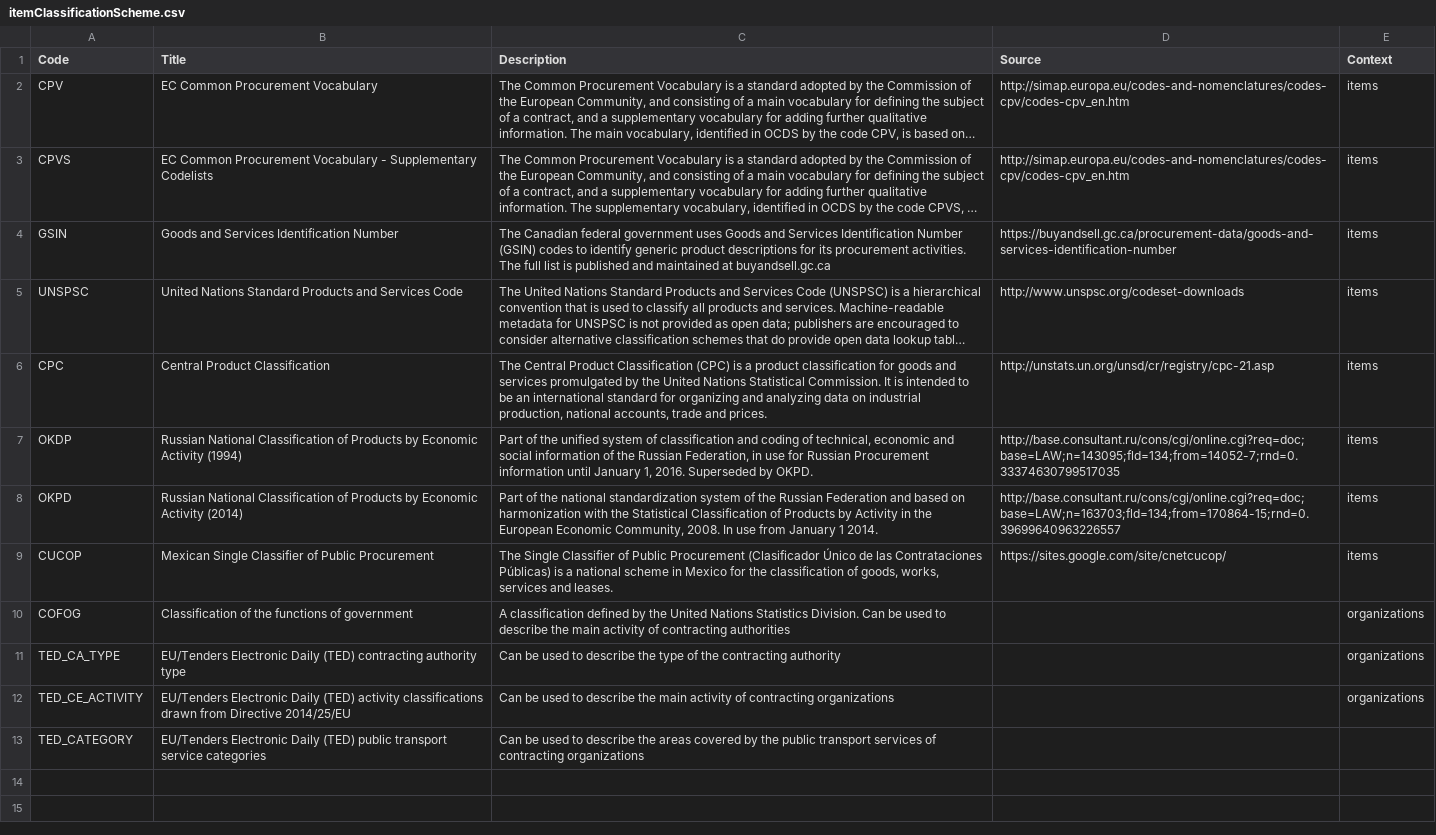
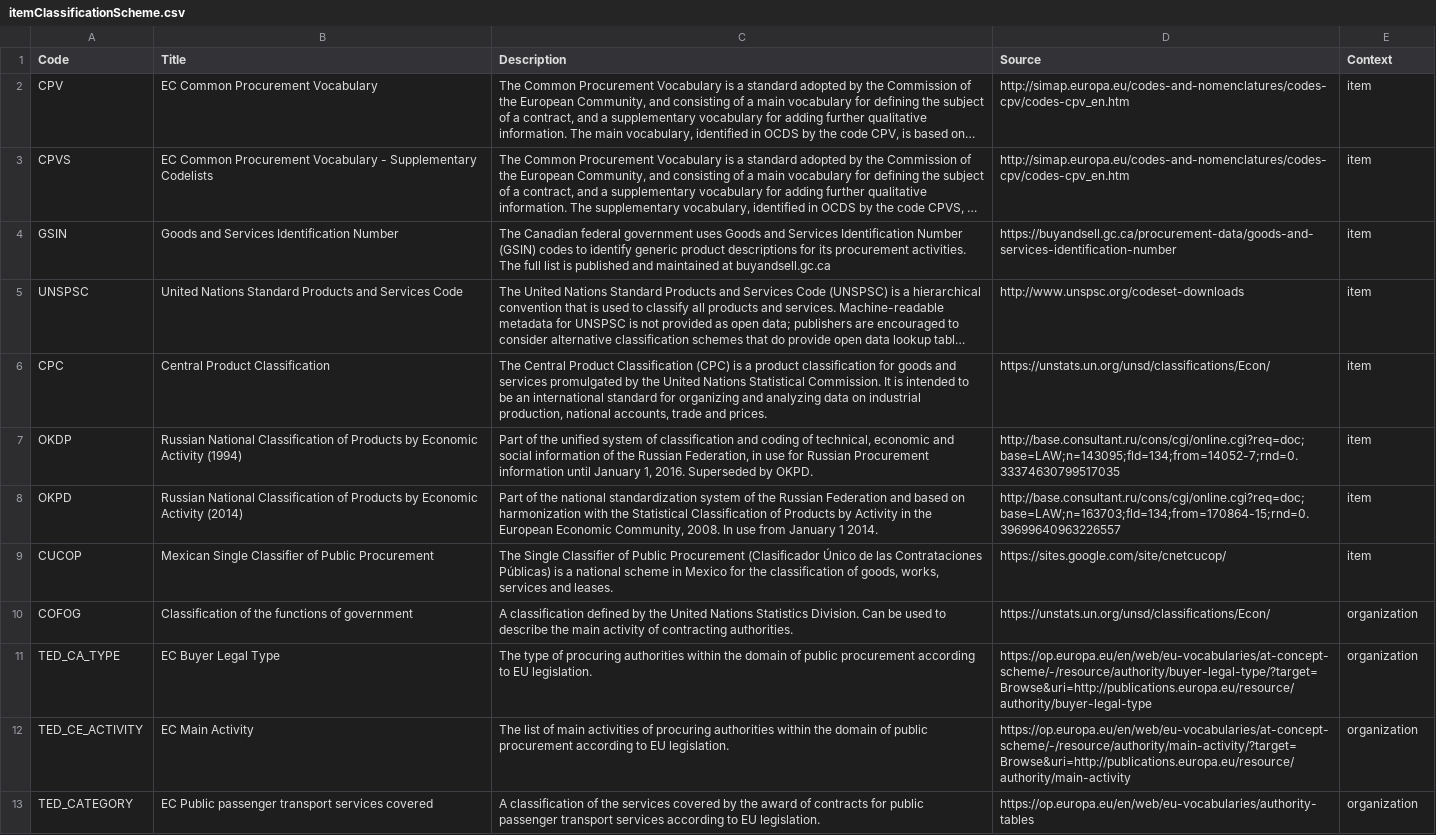
Before and after one commit to open-contracting/standard, a CSV file: schema/codelists/itemClassificationScheme.csv, drawn as a sheet; long unchanged cells end in …; the diff names each change by its address in the sheet, - before the commit and + after, or states it on an @@ line.

Commit message:
updating item classification scheme codelist

```diff
--- a/schema/codelists/itemClassificationScheme.csv
+++ b/schema/codelists/itemClassificationScheme.csv
-E2:E9 (Context): items
+E2:E9 (Context): item
-D6 (Source): http://unstats.un.org/unsd/cr/registry/cpc-21.asp
+D6 (Source): https://unstats.un.org/unsd/classifications/Econ/
-C10 (Description): …of contracting authorities
+C10 (Description): …of contracting authorities.
-D10 (Source): (empty)
+D10 (Source): https://unstats.un.org/unsd/classifications/Econ/
-E10:E12 (Context): organizations
+E10:E12 (Context): organization
-B11 (Title): EU/Tenders Electronic Daily (TED) contracting authority type
+B11 (Title): EC Buyer Legal Type
-C11 (Description): Can be used to describe the type of the contracting authority
+C11 (Description): The type of procuring authorities within the domain of public procurement according to EU legislation.
-D11 (Source): (empty)
+D11 (Source): https://op.europa.eu/en/web/eu-vocabularies/at-concept-scheme/-/resource/authority/buyer-legal-type/?target=Browse&uri=http://publications.europa.eu/resource/authority/buyer-legal-type
-B12 (Title): EU/Tenders Electronic Daily (TED) activity classifications drawn from Directive 2014/25/EU
+B12 (Title): EC Main Activity
-C12 (Description): Can be used to describe the main activity of contracting organizations
+C12 (Description): The list of main activities of procuring authorities within the domain of public procurement according to EU legislation.
-D12 (Source): (empty)
+D12 (Source): https://op.europa.eu/en/web/eu-vocabularies/at-concept-scheme/-/resource/authority/main-activity/?target=Browse&uri=http://publications.europa.eu/resource/authority/main-activity
-B13 (Title): EU/Tenders Electronic Daily (TED) public transport service categories
+B13 (Title): EC Public passenger transport services covered
-C13 (Description): Can be used to describe the areas covered by the public transport services of contracting organizations
+C13 (Description): A classification of the services covered by the award of contracts for public passenger transport services according to EU legislation.
-D13 (Source): (empty)
+D13 (Source): https://op.europa.eu/en/web/eu-vocabularies/authority-tables
-E13 (Context): (empty)
+E13 (Context): organization
```
